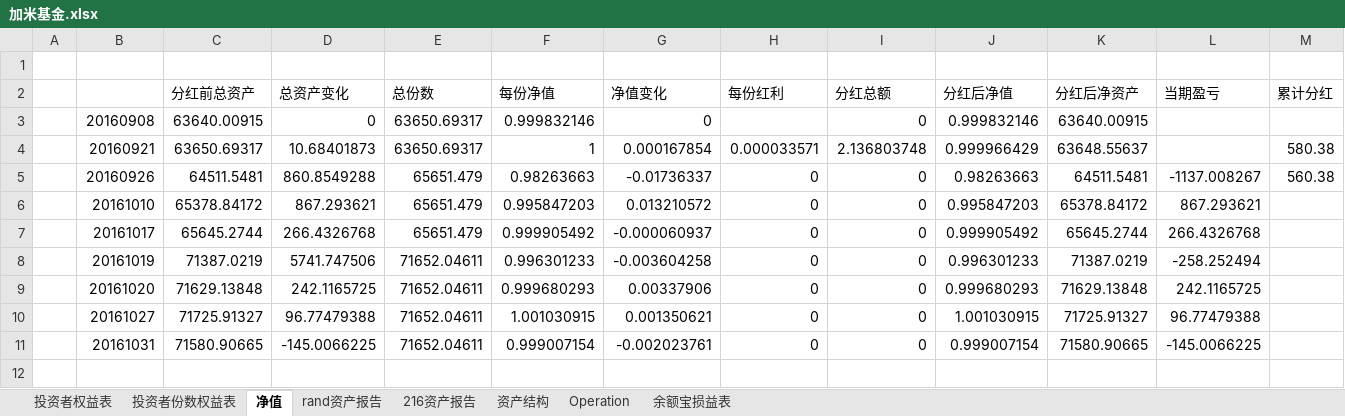
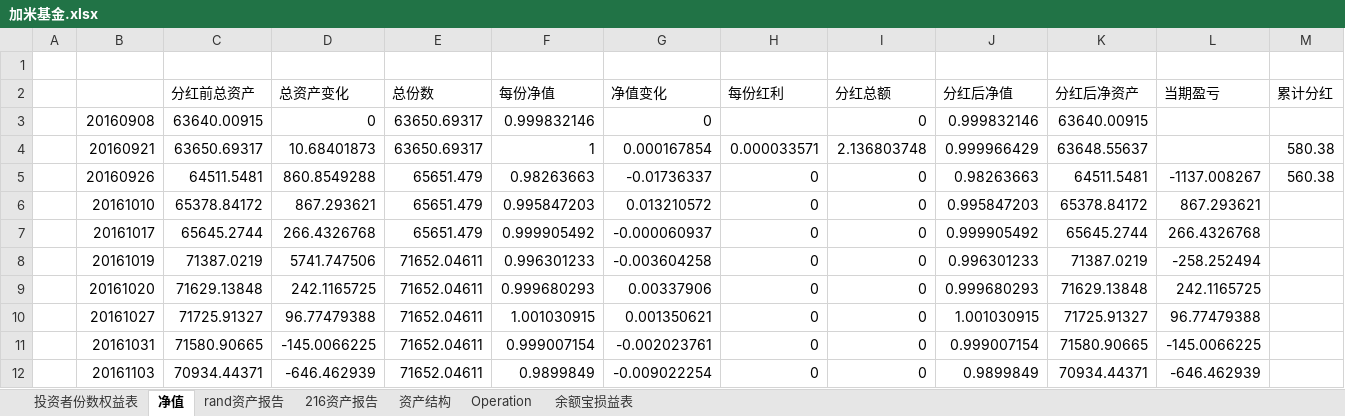
Before and after one commit to randliu/tractionrec, an Excel workbook: 加米基金.xlsx, sheet 净值, drawn as a sheet; only a part is shown; values as stored, in another font and other column widths than the file's, no borders; rows hold the shown columns only; the diff names each change by its address in the sheet, - before the commit and + after, or states it on an @@ line.

```diff
--- a/加米基金.xlsx (sheet 净值)
+++ b/加米基金.xlsx (sheet 净值)
@@ sheet tab hidden: 投资者权益表 @@
+row 12:  | 20161103 | 70934.44371 | -646.462939 | 71652.04611 | 0.9899849 | -0.009022254 | 0 | 0 | 0.9899849 | 70934.44371 | -646.462939
```
Also changed, not shown: sheet 资产结构, sheet rand资产报告, sheet 投资者份数权益表, sheet 216资产报告, sheet 余额宝损益表.
